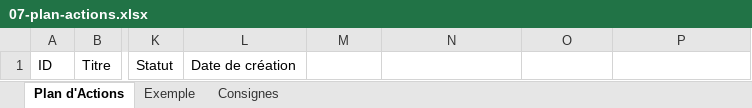
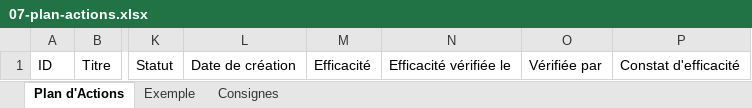
Before and after one commit to Layinolias/Vigie-hse, an Excel workbook: KIT-REPRISE/07-plan-actions.xlsx, sheet Plan d'Actions, drawn as a sheet; only a part is shown, gaps mark what is left out; values as stored, in another font and other column widths than the file's, no borders; the diff names each change by its address in the sheet, - before the commit and + after, or states it on an @@ line.

```diff
--- a/KIT-REPRISE/07-plan-actions.xlsx (sheet Plan d'Actions)
+++ b/KIT-REPRISE/07-plan-actions.xlsx (sheet Plan d'Actions)
-M1: (empty)
+M1: Efficacité
-N1: (empty)
+N1: Efficacité vérifiée le
-O1: (empty)
+O1: Vérifiée par
-P1: (empty)
+P1: Constat d'efficacité
```
Also changed, not shown: sheet Exemple, sheet Consignes, KIT-REPRISE/00-mode-d-emploi.xlsx, 9 other files.
